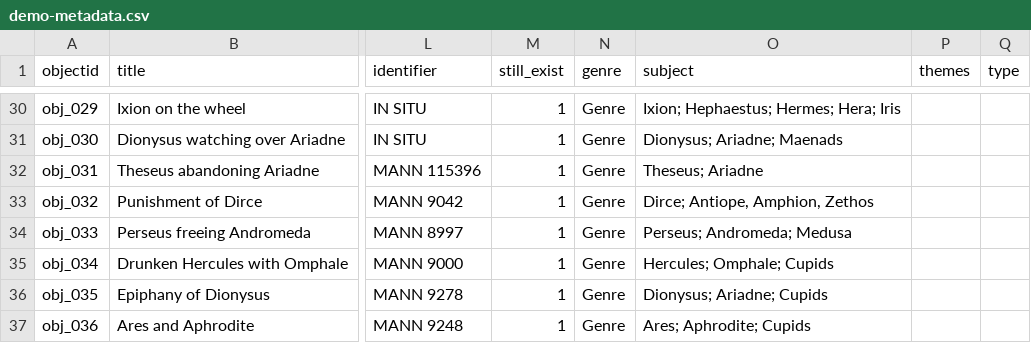
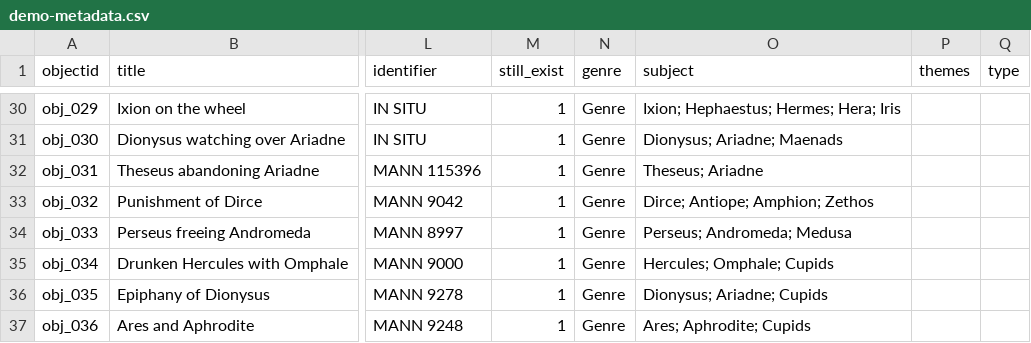
Before and after one commit to knspears/romanwallpaintingindex, a CSV file: _data/demo-metadata.csv, drawn as a sheet; only a part is shown, gaps mark what is left out; the diff names each change by its address in the sheet, - before the commit and + after, or states it on an @@ line.

Commit message:
Update demo-metadata.csv

```diff
--- a/_data/demo-metadata.csv
+++ b/_data/demo-metadata.csv
-O33 (subject): Dirce; Antiope, Amphion, Zethos
+O33 (subject): Dirce; Antiope; Amphion; Zethos
```
